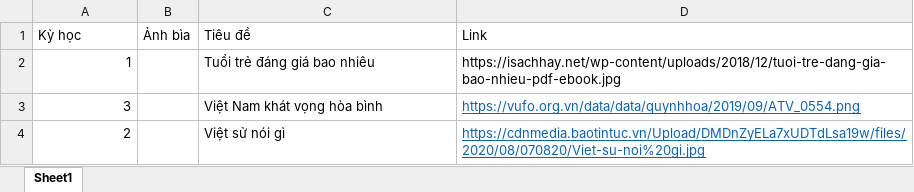
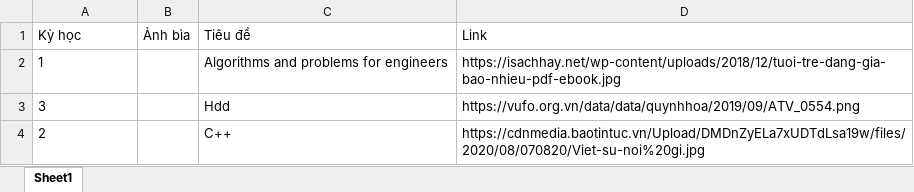
Before and after one commit to NamParabol/blog, an Excel workbook: data.xlsx, sheet Sheet1, drawn as a sheet; values as stored, in another font and other column widths than the file's, no borders; the diff names each change by its address in the sheet, - before the commit and + after, or states it on an @@ line.

```diff
--- a/data.xlsx (sheet Sheet1)
+++ b/data.xlsx (sheet Sheet1)
-A2:A4 alignment: right
+A2:A4 alignment: left
-C2 (Tiêu đề): Tuổi trẻ đáng giá bao nhiêu
+C2 (Tiêu đề): Algorithms and problems for engineers
-C3 (Tiêu đề): Việt Nam khát vọng hòa bình
+C3 (Tiêu đề): Hdd
@@ D3:D4 underline: on → off, text colour: #0563C1 → black @@
-C4 (Tiêu đề): Việt sử nói gì
+C4 (Tiêu đề): C++
```
